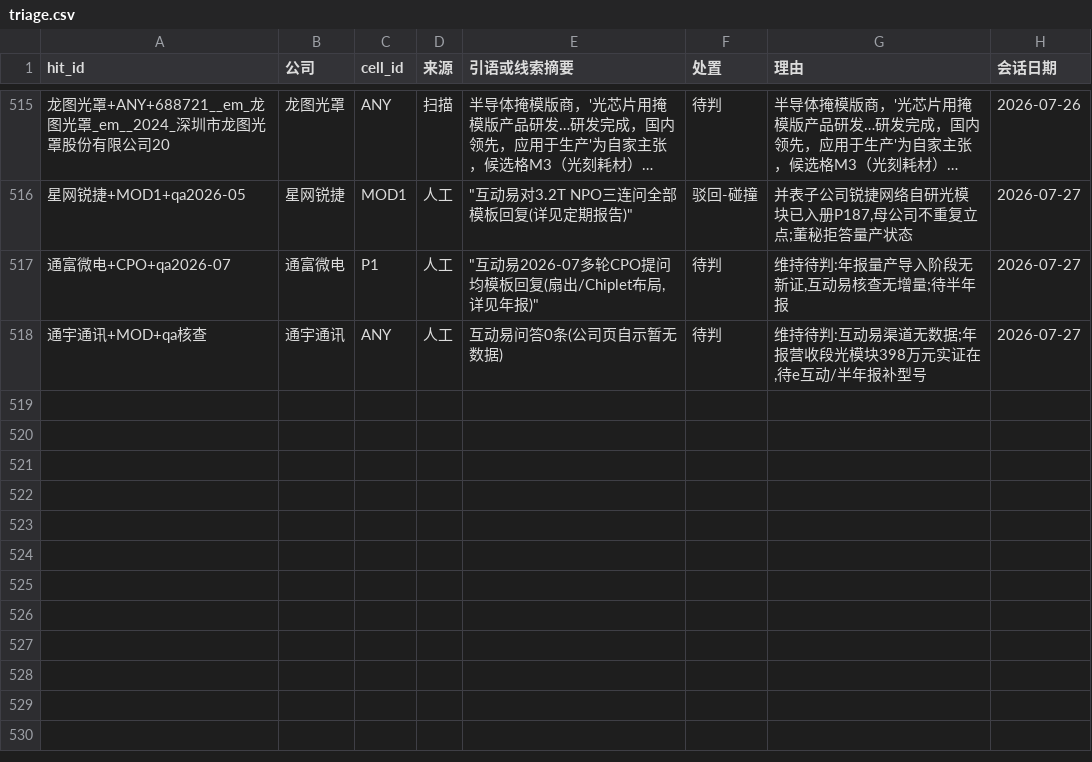
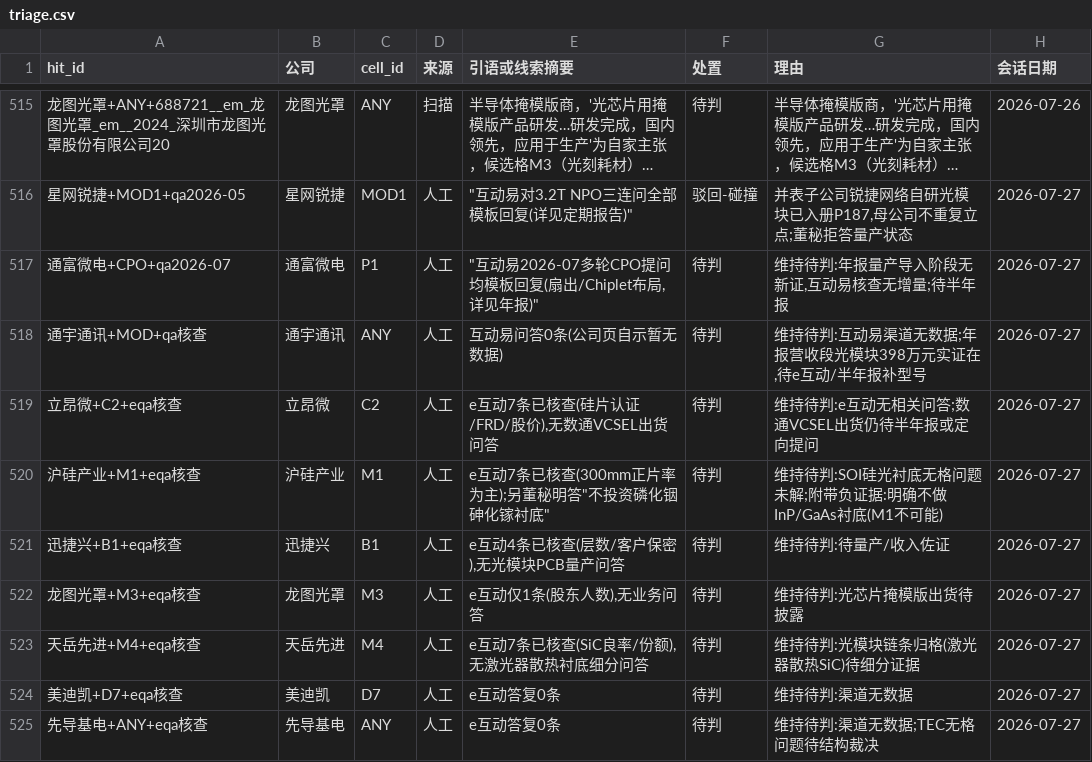
Before and after one commit to pojoker/workflow-rehearsal, a CSV file: triage.csv, drawn as a sheet; only a part is shown, gaps mark what is left out; long unchanged cells end in …; the diff names each change by its address in the sheet, - before the commit and + after, or states it on an @@ line.

```diff
--- a/triage.csv
+++ b/triage.csv
+row 519: 立昂微+C2+eqa核查 | 立昂微 | C2 | 人工 | e互动7条已核查(硅片认证/FRD/股价),无数通VCSEL出货问答 | 待判 | 维持待判:e互动无相关问答;数通VCSEL出货仍待半年报或定向提问 | 2026-07-27
+row 520: 沪硅产业+M1+eqa核查 | 沪硅产业 | M1 | 人工 | e互动7条已核查(300mm正片率为主);另董秘明答"不投资磷化铟砷化镓衬底" | 待判 | 维持待判:SOI硅光衬底无格问题未解;附带负证据:明确不做InP/GaAs衬底(M1不可能) | 2026-07-27
+row 521: 迅捷兴+B1+eqa核查 | 迅捷兴 | B1 | 人工 | e互动4条已核查(层数/客户保密),无光模块PCB量产问答 | 待判 | 维持待判:待量产/收入佐证 | 2026-07-27
+row 522: 龙图光罩+M3+eqa核查 | 龙图光罩 | M3 | 人工 | e互动仅1条(股东人数),无业务问答 | 待判 | 维持待判:光芯片掩模版出货待披露 | 2026-07-27
+row 523: 天岳先进+M4+eqa核查 | 天岳先进 | M4 | 人工 | e互动7条已核查(SiC良率/份额),无激光器散热衬底细分问答 | 待判 | 维持待判:光模块链条归格(激光器散热SiC)待细分证据 | 2026-07-27
+row 524: 美迪凯+D7+eqa核查 | 美迪凯 | D7 | 人工 | e互动答复0条 | 待判 | 维持待判:渠道无数据 | 2026-07-27
+row 525: 先导基电+ANY+eqa核查 | 先导基电 | ANY | 人工 | e互动答复0条 | 待判 | 维持待判:渠道无数据;TEC无格问题待结构裁决 | 2026-07-27
```
Also changed, not shown: out/参与识别.csv, 10 other files.
